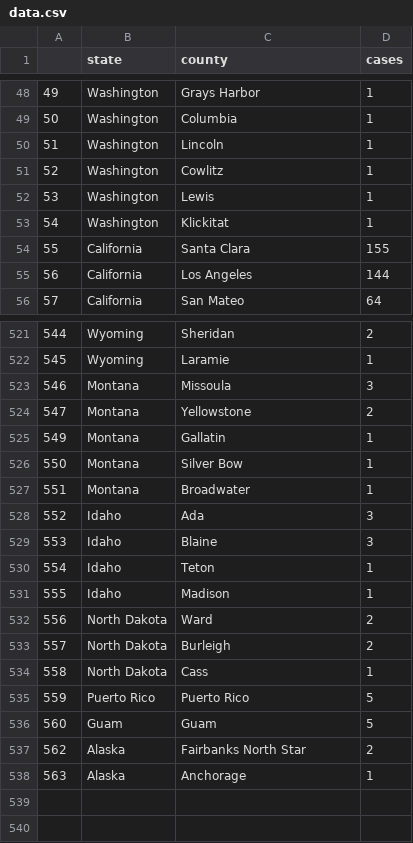
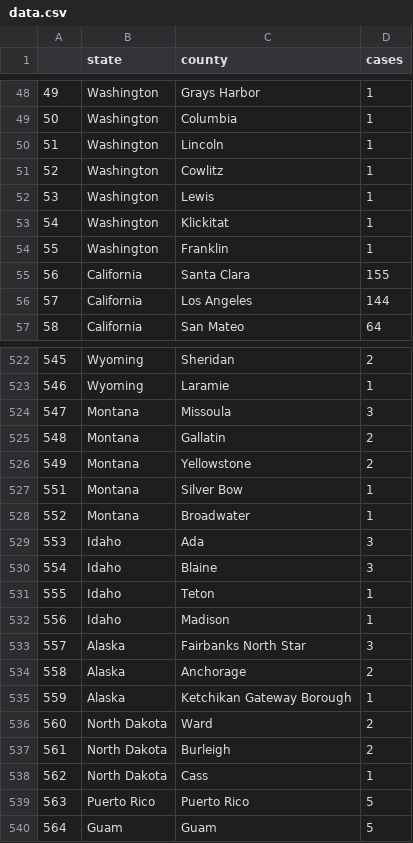
Before and after one commit to randel/COVID-19-US-county-map, a CSV file: data.csv, drawn as a sheet; only a part is shown, gaps mark what is left out; removed rows and columns are numbered as before the commit, all else as after; the diff names each change by its address in the sheet, - before the commit and + after, or states it on an @@ line.

```diff
--- a/data.csv
+++ b/data.csv
+row 54: 55 | Washington | Franklin | 1
@@ column A renumbered between rows 55 and 540 @@
+row 525: 548 | Montana | Gallatin | 2
-row 525: 549 | Montana | Gallatin | 1
+row 533: 557 | Alaska | Fairbanks North Star | 3
+row 534: 558 | Alaska | Anchorage | 2
+row 535: 559 | Alaska | Ketchikan Gateway Borough | 1
-row 537: 562 | Alaska | Fairbanks North Star | 2
-row 538: 563 | Alaska | Anchorage | 1
```
Also changed, not shown: 1 other file.
